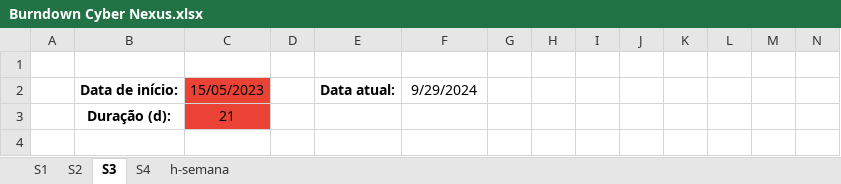
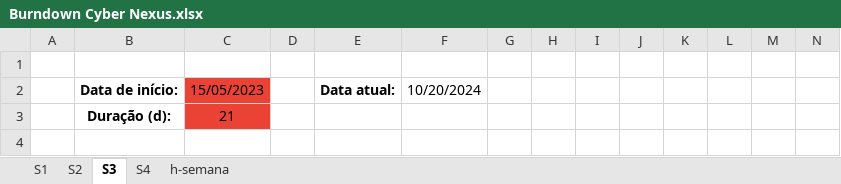
Before and after one commit to victor4486/API-FATEC-2-SEM.-2024, an Excel workbook: Cyber Nexus Pacer/Documentação/Burndown Cyber Nexus.xlsx, sheet S3, drawn as a sheet; only a part is shown; values as stored, in another font and other column widths than the file's, no borders; charts and pictures and conditional formats not drawn; the diff names each change by its address in the sheet, - before the commit and + after, or states it on an @@ line.

```diff
--- a/Cyber Nexus Pacer/Documentação/Burndown Cyber Nexus.xlsx (sheet S3)
+++ b/Cyber Nexus Pacer/Documentação/Burndown Cyber Nexus.xlsx (sheet S3)
-F2: 9/29/2024
+F2: 10/20/2024
```
Also changed, not shown: sheet S2, sheet S4, sheet S1, charts or pictures.
